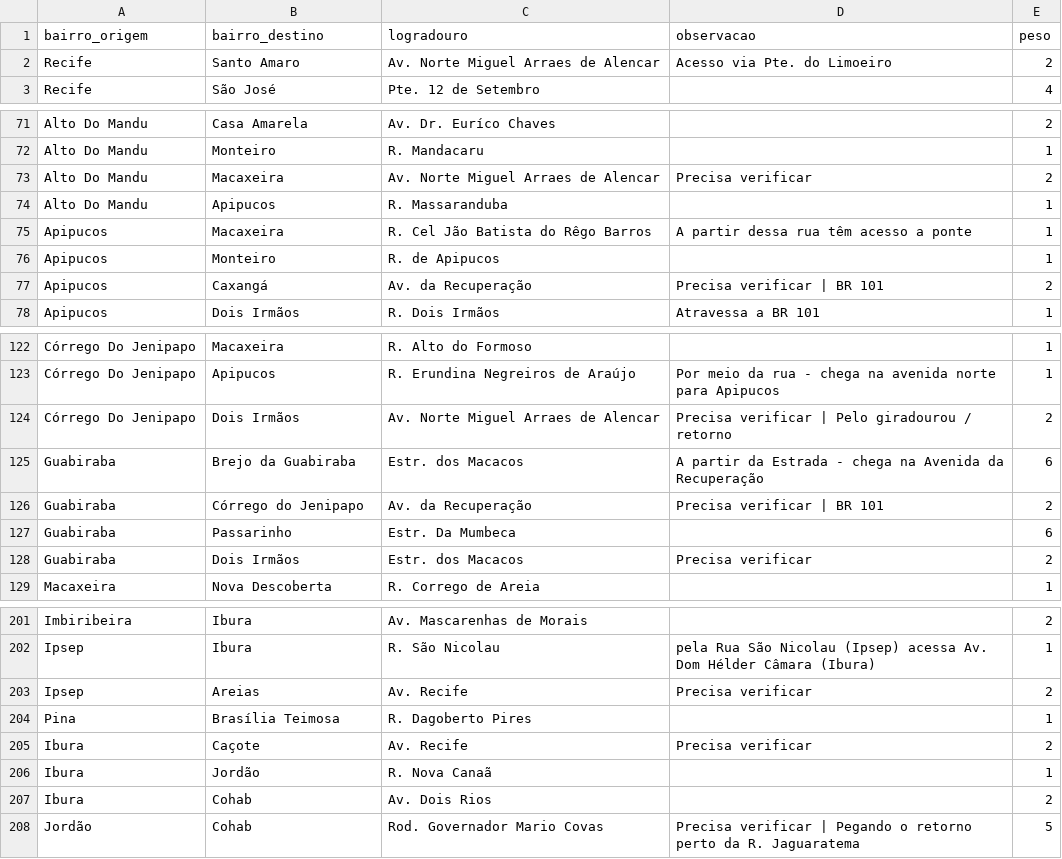
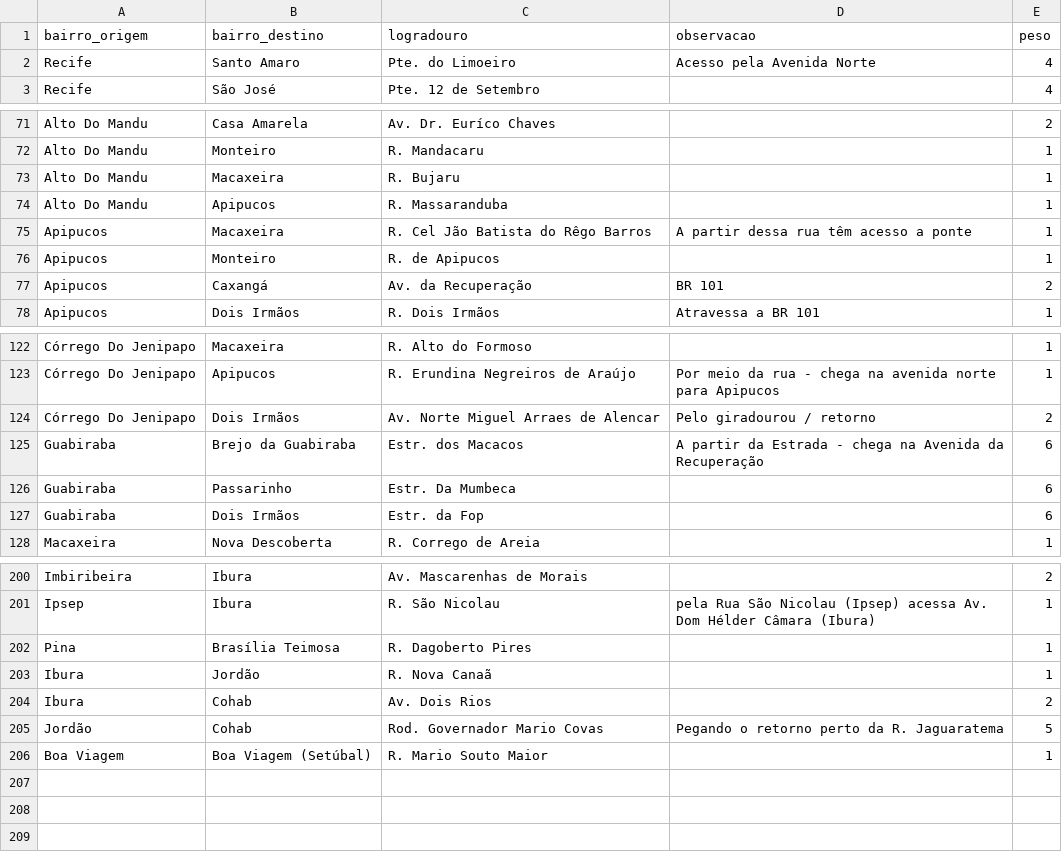
Before and after one commit to Taverna-Hub/projeto-grafos, a CSV file: data/adjacencias_bairros.csv, drawn as a sheet; only a part is shown, gaps mark what is left out; the diff covers the shown part only.

Commit message:
Last changes on adjacencias_bairos.csv and added Boa Viagem (Setúbal)

```diff
--- a/data/adjacencias_bairros.csv
+++ b/data/adjacencias_bairros.csv
@@ -1,3 +1,3 @@
 bairro_origem,bairro_destino,logradouro,observacao,peso
-Recife,Santo Amaro,Av. Norte Miguel Arraes de Alencar,Acesso via Pte. do Limoeiro,2
+Recife,Santo Amaro,Pte. do Limoeiro,Acesso pela Avenida Norte,4
 Recife,São José,Pte. 12 de Setembro,,4
@@ -72,3 +72,3 @@ Alto Do Mandu,Casa Amarela,Av. Dr. Euríco Chaves,,2
 Alto Do Mandu,Monteiro,R. Mandacaru,,1
-Alto Do Mandu,Macaxeira,Av. Norte Miguel Arraes de Alencar,Precisa verificar,2
+Alto Do Mandu,Macaxeira,R. Bujaru,,1
 Alto Do Mandu,Apipucos,R. Massaranduba,,1
@@ -76,3 +76,3 @@ Apipucos,Macaxeira,R. Cel Jão Batista do Rêgo Barros,A partir dessa rua têm a
 Apipucos,Monteiro,R. de Apipucos,,1
-Apipucos,Caxangá,Av. da Recuperação,Precisa verificar | BR 101,2
+Apipucos,Caxangá,Av. da Recuperação,BR 101,2
 Apipucos,Dois Irmãos,R. Dois Irmãos,Atravessa a BR 101,1
@@ -123,7 +123,6 @@ Córrego Do Jenipapo,Macaxeira,R. Alto do Formoso,,1
 Córrego Do Jenipapo,Apipucos,R. Erundina Negreiros de Araújo,Por meio da rua - chega na avenida norte para Apipucos,1
-Córrego Do Jenipapo,Dois Irmãos,Av. Norte Miguel Arraes de Alencar,Precisa verificar | Pelo giradourou / retorno,2
+Córrego Do Jenipapo,Dois Irmãos,Av. Norte Miguel Arraes de Alencar, Pelo giradourou / retorno,2
 Guabiraba,Brejo da Guabiraba,Estr. dos Macacos,A partir da Estrada - chega na Avenida da Recuperação,6
-Guabiraba,Córrego do Jenipapo,Av. da Recuperação,Precisa verificar | BR 101,2
 Guabiraba,Passarinho,Estr. Da Mumbeca,,6
-Guabiraba,Dois Irmãos,Estr. dos Macacos,Precisa verificar,2
+Guabiraba,Dois Irmãos,Estr. da Fop,,6
 Macaxeira,Nova Descoberta,R. Corrego de Areia,,1
@@ -202,7 +201,6 @@ Imbiribeira,Ibura,Av. Mascarenhas de Morais,,2
 Ipsep,Ibura,R. São Nicolau,pela Rua São Nicolau (Ipsep) acessa Av. Dom Hélder Câmara (Ibura),1
-Ipsep,Areias,Av. Recife,Precisa verificar,2
 Pina,Brasília Teimosa,R. Dagoberto Pires,,1
-Ibura,Caçote,Av. Recife,Precisa verificar,2
 Ibura,Jordão,R. Nova Canaã,,1
 Ibura,Cohab,Av. Dois Rios,,2
-Jordão,Cohab,Rod. Governador Mario Covas,Precisa verificar | Pegando o retorno perto da R. Jaguaratema,5
+Jordão,Cohab,Rod. Governador Mario Covas,Pegando o retorno perto da R. Jaguaratema,5
+Boa Viagem,Boa Viagem (Setúbal),R. Mario Souto Maior,,1
```
Also changed, not shown: 2 added rows, 2 removed rows and 4 edited cells elsewhere in this file, data/bairros_recife.csv, data/bairros_unique.csv, 9 other files.
